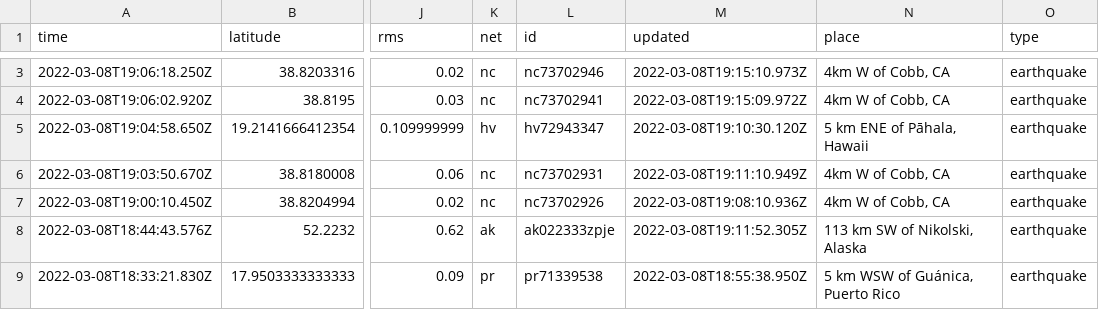
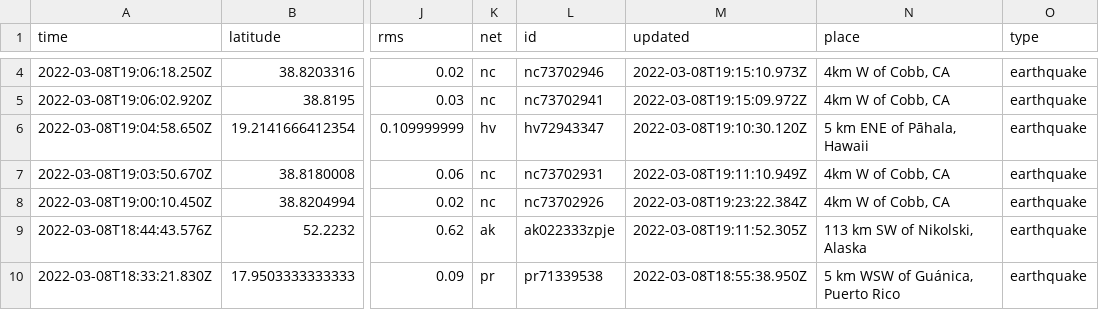
Before and after one commit to clayton-aldern/nicar-ghactions, a CSV file: usgs_current.csv, drawn as a sheet; only a part is shown, gaps mark what is left out; addresses are those after the commit; the diff covers the shown part only; the diff names each change by its address in the sheet, - before the commit and + after, or states it on an @@ line.

```diff
--- a/usgs_current.csv
+++ b/usgs_current.csv
-M8 (updated): 2022-03-08T19:08:10.936Z
+M8 (updated): 2022-03-08T19:23:22.384Z
```
Also changed, not shown: 3 added rows, 2 removed rows and 3 edited cells elsewhere in this file, usgs_main.csv.
